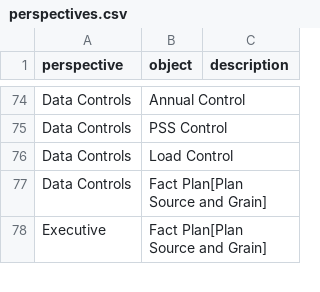
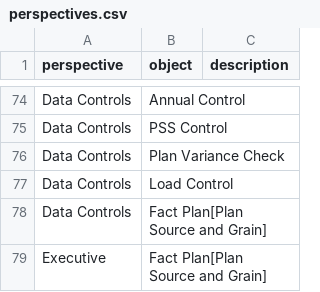
Before and after one commit to Shivansh9307/uk-group-finance-reporting, a CSV file: te/scripts/perspectives.csv, drawn as a sheet; only a part is shown, gaps mark what is left out.

```diff
--- a/te/scripts/perspectives.csv
+++ b/te/scripts/perspectives.csv
@@ -75,2 +75,3 @@ Data Controls,Annual Control,
 Data Controls,PSS Control,
+Data Controls,Plan Variance Check,
 Data Controls,Load Control,
```
Also changed, not shown: evidence/bpa/bpa_counts.csv, evidence/bpa/bpa_violations.csv, 36 other files.
